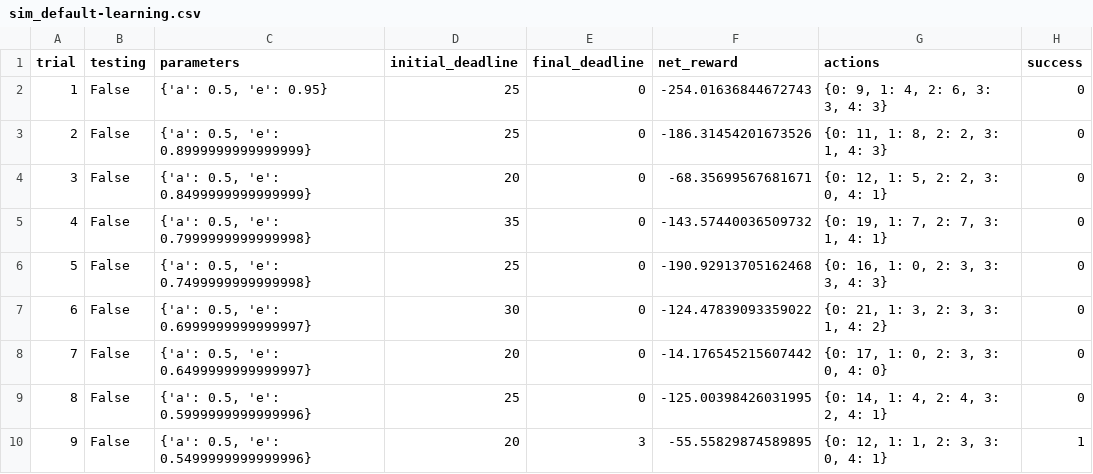
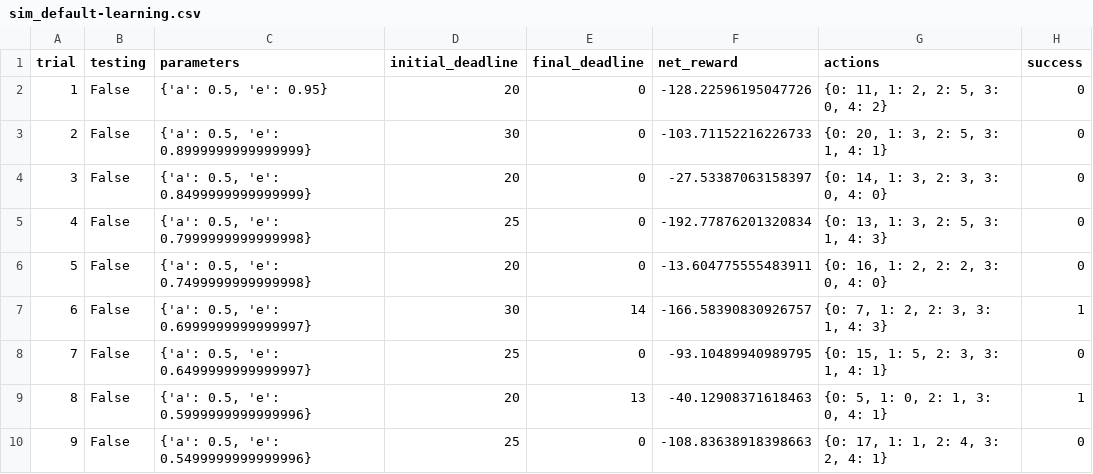
Before and after one commit to baldwinchang/udacity-machine-learning, a CSV file: smartcab/logs/sim_default-learning.csv, drawn as a sheet; only a part is shown; the diff covers the shown part only.

```diff
--- a/smartcab/logs/sim_default-learning.csv
+++ b/smartcab/logs/sim_default-learning.csv
@@ -1,10 +1,10 @@
 trial,testing,parameters,initial_deadline,final_deadline,net_reward,actions,success
-1,False,"{'a': 0.5, 'e': 0.95}",25,0,-254.01636844672743,"{0: 9, 1: 4, 2: 6, 3: 3, 4: 3}",0
-2,False,"{'a': 0.5, 'e': 0.8999999999999999}",25,0,-186.31454201673526,"{0: 11, 1: 8, 2: 2, 3: 1, 4: 3}",0
-3,False,"{'a': 0.5, 'e': 0.8499999999999999}",20,0,-68.35699567681671,"{0: 12, 1: 5, 2: 2, 3: 0, 4: 1}",0
-4,False,"{'a': 0.5, 'e': 0.7999999999999998}",35,0,-143.57440036509732,"{0: 19, 1: 7, 2: 7, 3: 1, 4: 1}",0
-5,False,"{'a': 0.5, 'e': 0.7499999999999998}",25,0,-190.92913705162468,"{0: 16, 1: 0, 2: 3, 3: 3, 4: 3}",0
-6,False,"{'a': 0.5, 'e': 0.6999999999999997}",30,0,-124.47839093359022,"{0: 21, 1: 3, 2: 3, 3: 1, 4: 2}",0
-7,False,"{'a': 0.5, 'e': 0.6499999999999997}",20,0,-14.176545215607442,"{0: 17, 1: 0, 2: 3, 3: 0, 4: 0}",0
-8,False,"{'a': 0.5, 'e': 0.5999999999999996}",25,0,-125.00398426031995,"{0: 14, 1: 4, 2: 4, 3: 2, 4: 1}",0
-9,False,"{'a': 0.5, 'e': 0.5499999999999996}",20,3,-55.55829874589895,"{0: 12, 1: 1, 2: 3, 3: 0, 4: 1}",1
+1,False,"{'a': 0.5, 'e': 0.95}",20,0,-128.22596195047726,"{0: 11, 1: 2, 2: 5, 3: 0, 4: 2}",0
+2,False,"{'a': 0.5, 'e': 0.8999999999999999}",30,0,-103.71152216226733,"{0: 20, 1: 3, 2: 5, 3: 1, 4: 1}",0
+3,False,"{'a': 0.5, 'e': 0.8499999999999999}",20,0,-27.53387063158397,"{0: 14, 1: 3, 2: 3, 3: 0, 4: 0}",0
+4,False,"{'a': 0.5, 'e': 0.7999999999999998}",25,0,-192.77876201320834,"{0: 13, 1: 3, 2: 5, 3: 1, 4: 3}",0
+5,False,"{'a': 0.5, 'e': 0.7499999999999998}",20,0,-13.604775555483911,"{0: 16, 1: 2, 2: 2, 3: 0, 4: 0}",0
+6,False,"{'a': 0.5, 'e': 0.6999999999999997}",30,14,-166.58390830926757,"{0: 7, 1: 2, 2: 3, 3: 1, 4: 3}",1
+7,False,"{'a': 0.5, 'e': 0.6499999999999997}",25,0,-93.10489940989795,"{0: 15, 1: 5, 2: 3, 3: 1, 4: 1}",0
+8,False,"{'a': 0.5, 'e': 0.5999999999999996}",20,13,-40.12908371618463,"{0: 5, 1: 0, 2: 1, 3: 0, 4: 1}",1
+9,False,"{'a': 0.5, 'e': 0.5499999999999996}",25,0,-108.83638918398663,"{0: 17, 1: 1, 2: 4, 3: 2, 4: 1}",0
```
Also changed, not shown: 84 edited cells elsewhere in this file, smartcab/logs/sim_improved-learning.csv, 7 other files.
